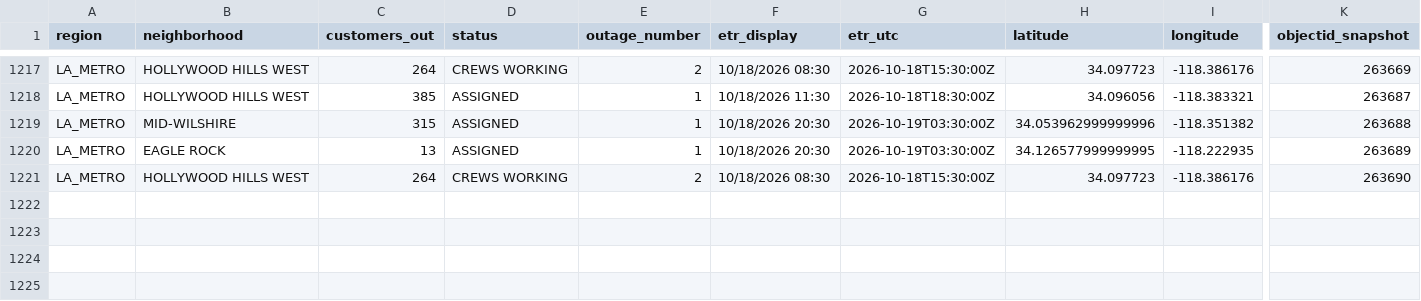
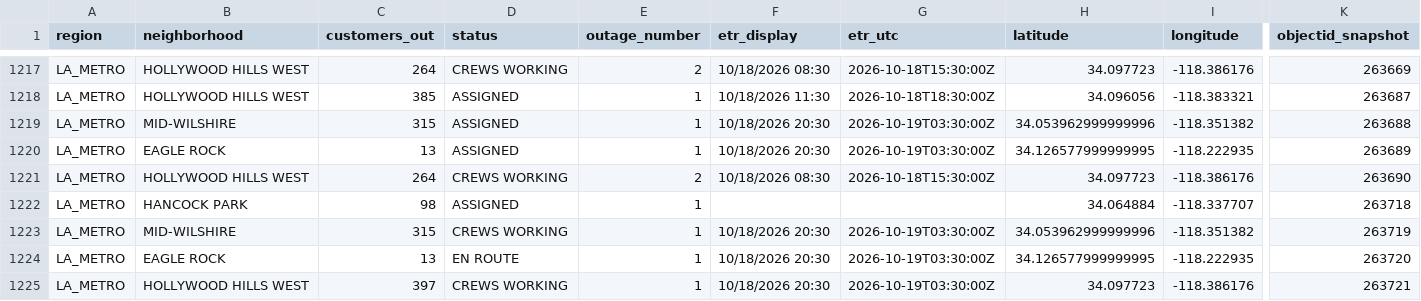
Before and after one commit to danish0305/sce-outage-tracker, a CSV file: ladwp/ladwp_la_outages_history.csv, drawn as a sheet; only a part is shown, gaps mark what is left out; rows hold the shown columns only; the diff names each change by its address in the sheet, - before the commit and + after, or states it on an @@ line.

```diff
--- a/ladwp/ladwp_la_outages_history.csv
+++ b/ladwp/ladwp_la_outages_history.csv
+row 1222: LA_METRO | HANCOCK PARK | 98 | ASSIGNED | 1 |  |  | 34.064884 | -118.337707 | 263718
+row 1223: LA_METRO | MID-WILSHIRE | 315 | CREWS WORKING | 1 | 10/18/2026 20:30 | 2026-10-19T03:30:00Z | 34.053962999999996 | -118.351382 | 263719
+row 1224: LA_METRO | EAGLE ROCK | 13 | EN ROUTE | 1 | 10/18/2026 20:30 | 2026-10-19T03:30:00Z | 34.126577999999995 | -118.222935 | 263720
+row 1225: LA_METRO | HOLLYWOOD HILLS WEST | 397 | CREWS WORKING | 1 | 10/18/2026 20:30 | 2026-10-19T03:30:00Z | 34.097723 | -118.386176 | 263721
```
Also changed, not shown: burbank/burbank_summary_history.csv, la_oc_outages_latest.csv, 7 other files.
